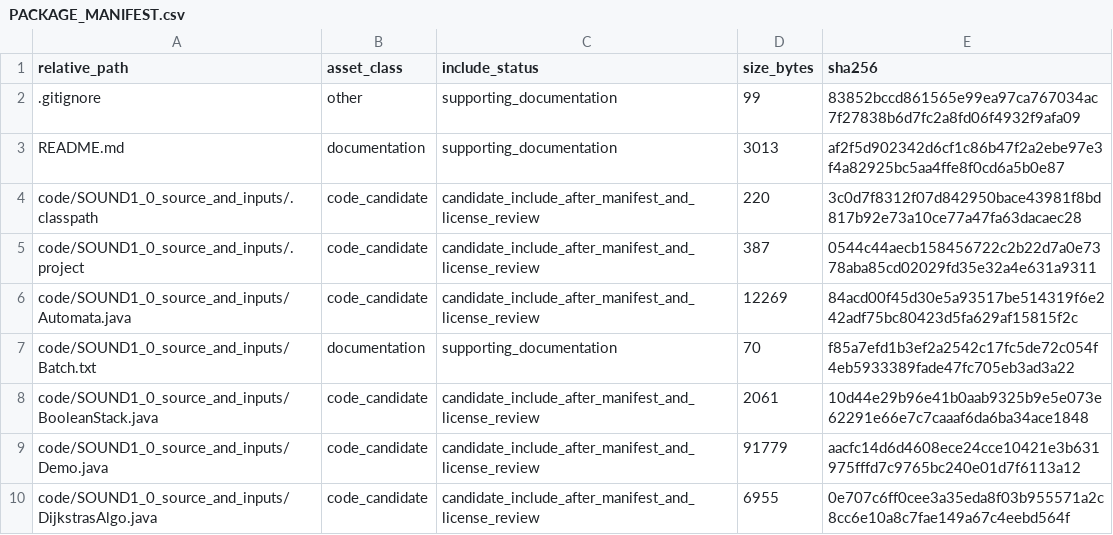
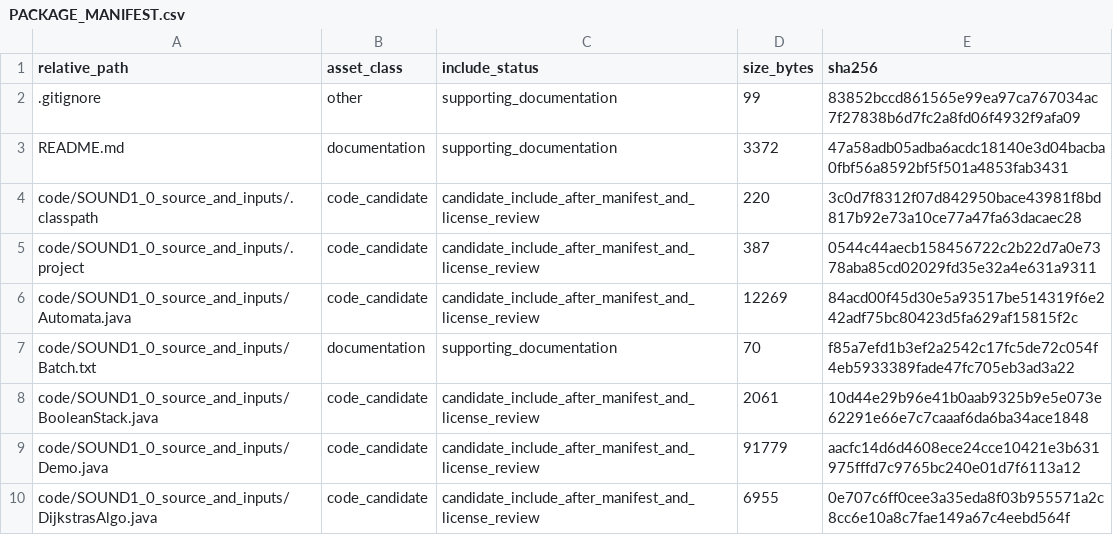
Before and after one commit to dlevinson/paper-2008-07-the-weakest-link-a-model-of-the-decline-of-surface-transportation-networks, a CSV file: PACKAGE_MANIFEST.csv, drawn as a sheet; only a part is shown.

```diff
--- a/PACKAGE_MANIFEST.csv
+++ b/PACKAGE_MANIFEST.csv
@@ -2,3 +2,3 @@ relative_path,asset_class,include_status,size_bytes,sha256
 .gitignore,other,supporting_documentation,99,83852bccd861565e99ea97ca767034ac7f27838b6d7fc2a8fd06f4932f9afa09
-README.md,documentation,supporting_documentation,3013,af2f5d902342d6cf1c86b47f2a2ebe97e3f4a82925bc5aa4ffe8f0cd6a5b0e87
+README.md,documentation,supporting_documentation,3372,47a58adb05adba6acdc18140e3d04bacba0fbf56a8592bf5f501a4853fab3431
 code/SOUND1_0_source_and_inputs/.classpath,code_candidate,candidate_include_after_manifest_and_license_review,220,3c0d7f8312f07d842950bace43981f8bd817b92e73a10ce77a47fa63dacaec28
```
Also changed, not shown: 1 other file.
